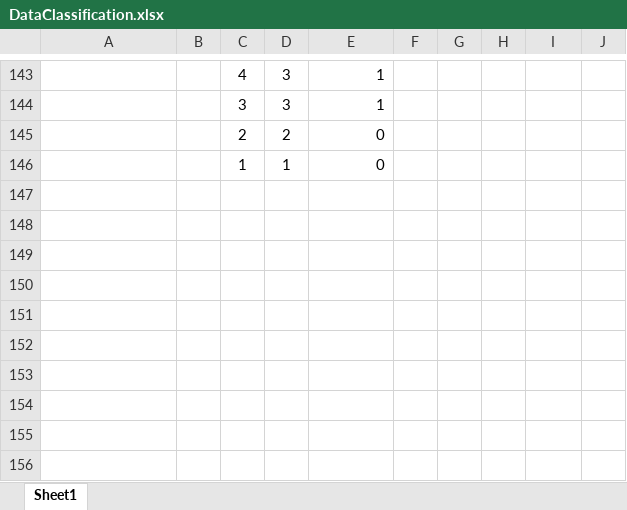
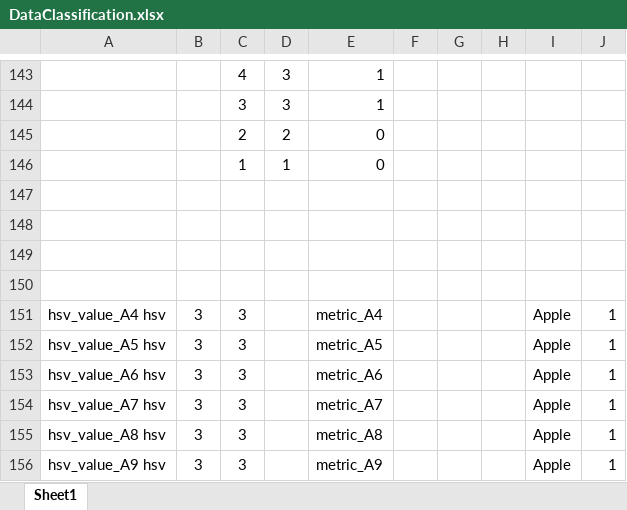
Before and after one commit to Deividas951/IS-Lab1, an Excel workbook: DataClassification.xlsx, sheet Sheet1, drawn as a sheet; only a part is shown, gaps mark what is left out; values as stored, in another font and other column widths than the file's, no borders; the diff names each change by its address in the sheet, - before the commit and + after, or states it on an @@ line.

```diff
--- a/DataClassification.xlsx (sheet Sheet1)
+++ b/DataClassification.xlsx (sheet Sheet1)
+row 147: (empty)
+row 148: (empty)
+row 149: (empty)
+row 150: (empty)
+row 151: hsv_value_A4 hsv | 3 | 3 |  | metric_A4 |  |  |  | Apple | 1
+row 152: hsv_value_A5 hsv | 3 | 3 |  | metric_A5 |  |  |  | Apple | 1
+row 153: hsv_value_A6 hsv | 3 | 3 |  | metric_A6 |  |  |  | Apple | 1
+row 154: hsv_value_A7 hsv | 3 | 3 |  | metric_A7 |  |  |  | Apple | 1
+row 155: hsv_value_A8 hsv | 3 | 3 |  | metric_A8 |  |  |  | Apple | 1
+row 156: hsv_value_A9 hsv | 3 | 3 |  | metric_A9 |  |  |  | Apple | 1
```
Also changed, not shown: 2 other files.
